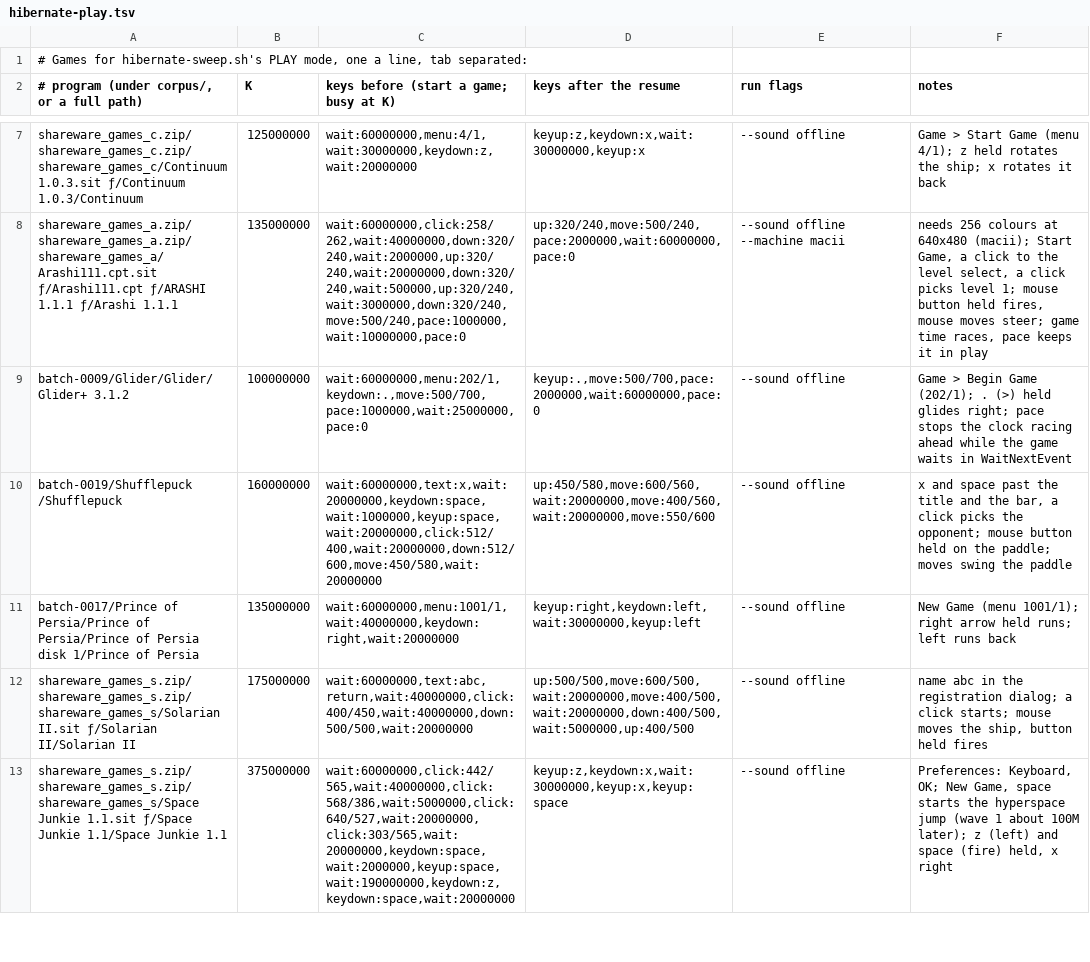
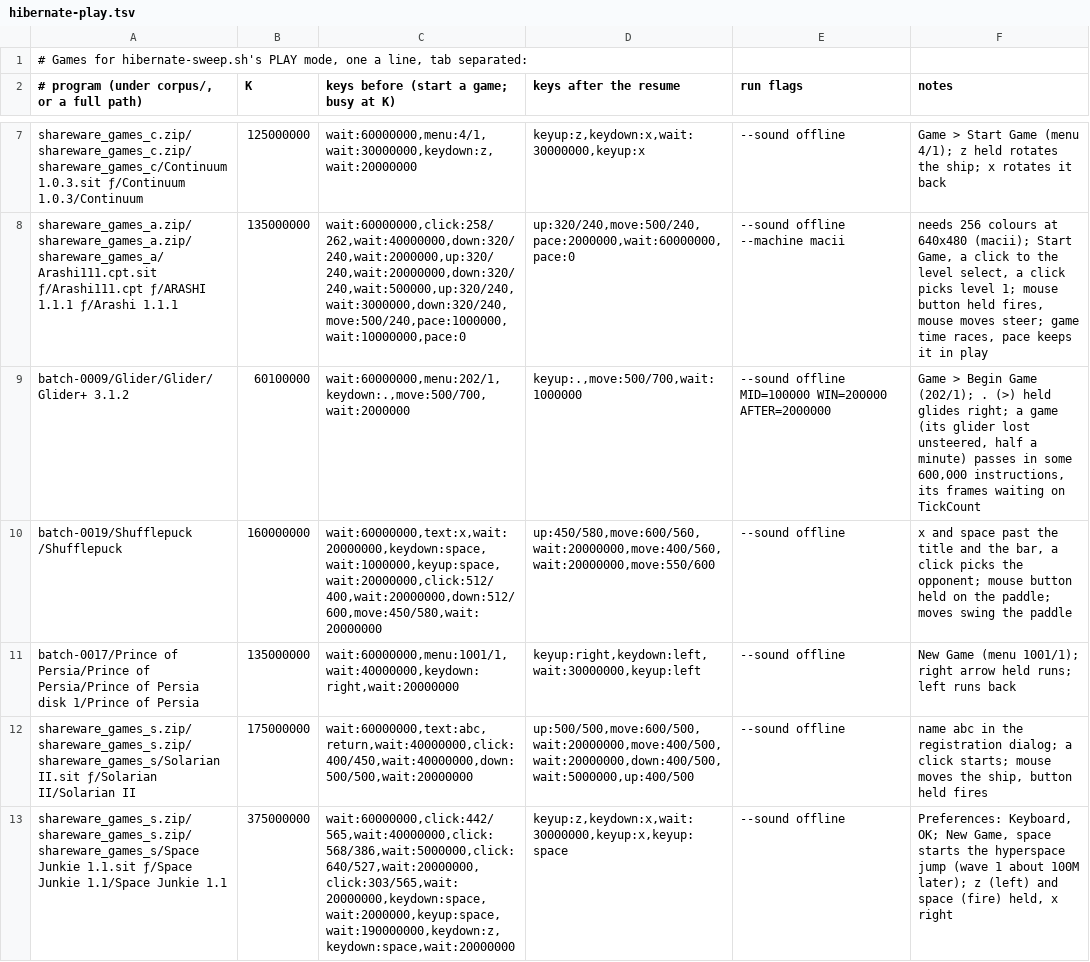
Before and after one commit to zenwheel/bluebox, a TSV file: scripts/hibernate-play.tsv, drawn as a sheet; only a part is shown, gaps mark what is left out; the diff covers the shown part only; the diff names each change by its address in the sheet, - before the commit and + after, or states it on an @@ line.

```diff
--- a/scripts/hibernate-play.tsv
+++ b/scripts/hibernate-play.tsv
-B9 (K): 100000000
+B9 (K): 60100000
-C9: wait:60000000,menu:202/1,keydown:.,move:500/700,pace:1000000,wait:25000000,pace:0
+C9: wait:60000000,menu:202/1,keydown:.,move:500/700,wait:2000000
-D9 (keys after the resume): keyup:.,move:500/700,pace:2000000,wait:60000000,pace:0
+D9 (keys after the resume): keyup:.,move:500/700,wait:1000000
-E9 (run flags): --sound offline
+E9 (run flags): --sound offline MID=100000 WIN=200000 AFTER=2000000
-F9 (notes): …glides right; pace stops the clock racing ahead while the game waits in WaitNextEvent
+F9 (notes): …glides right; a game (its glider lost unsteered, half a minute) passes in some 600,000 instructions, its frames waiting on TickCount
```
Also changed, not shown: 15 edited cells elsewhere in this file, 5 other files.
